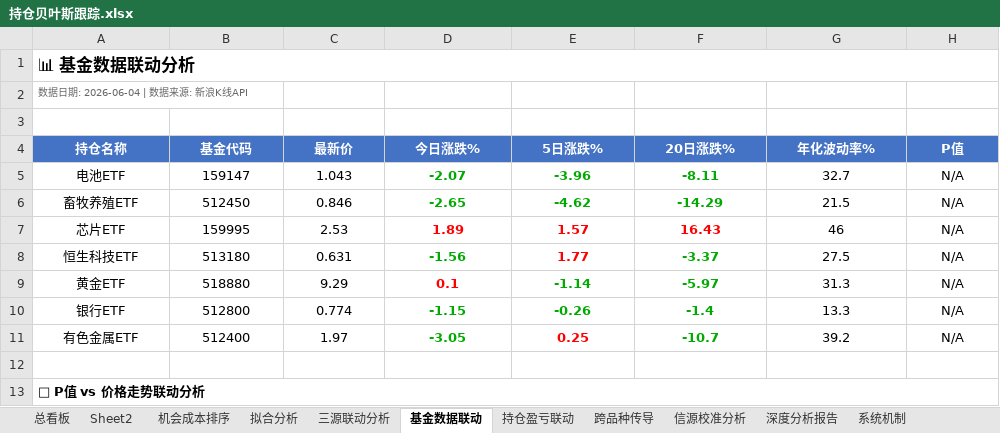
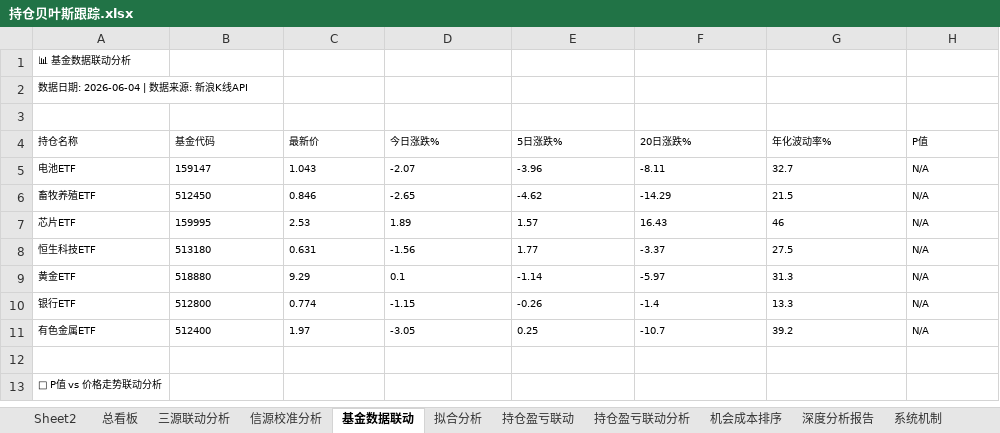
Before and after one commit to f840047663-bot/external-memory, an Excel workbook: 持仓贝叶斯跟踪.xlsx, sheet 基金数据联动, drawn as a sheet; values as stored, in another font and other column widths than the file's, no borders; the diff names each change by its address in the sheet, - before the commit and + after, or states it on an @@ line.

```diff
--- a/持仓贝叶斯跟踪.xlsx (sheet 基金数据联动)
+++ b/持仓贝叶斯跟踪.xlsx (sheet 基金数据联动)
@@ sheet tab order changed: Sheet2 | 总看板 | 三源联动分析 | 信源校准分析 | 基金数据联动 | 拟合分析 | 持仓盈亏联动 | 持仓盈亏联动分析 | 机会成本排序 | 深度分析报告 | 系统机制 @@
@@ A1 text size: smaller, bold: on → off @@
-A1:H1 merged
-A2 text colour: #666666
+A2 text colour: black
@@ A4:H11 text size: smaller, alignment: center → left @@
@@ A4:H4 fill: #4472C4 → none, bold: on → off, text colour: #FFFFFF → black @@
-D5:F11 bold: on
+D5:F11 bold: off
-D5:F6 text colour: #00AA00
+D5:F6 text colour: black
-D7:F7 text colour: #FF0000
+D7:F7 text colour: black
-D8 text colour: #00AA00
+D8 text colour: black
-E8 text colour: #FF0000
+E8 text colour: black
-F8 text colour: #00AA00
+F8 text colour: black
-D9 text colour: #FF0000
+D9 text colour: black
-E9:F9 text colour: #00AA00
+E9:F9 text colour: black
-D10:F10 text colour: #00AA00
+D10:F10 text colour: black
-D11 text colour: #00AA00
+D11 text colour: black
-E11 text colour: #FF0000
+E11 text colour: black
-F11 text colour: #00AA00
+F11 text colour: black
@@ A13 text size: smaller, bold: on → off @@
-A13:H13 merged
```
Also changed, not shown: sheet 总看板, sheet Sheet2, sheet 机会成本排序, sheet 虚P与待重仓, sheet 资金分配, sheet 系统机制, 7 more sheets, 1 other file.
